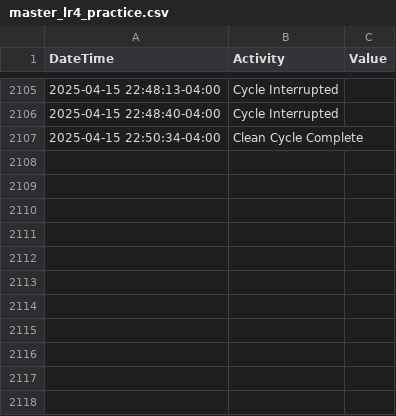
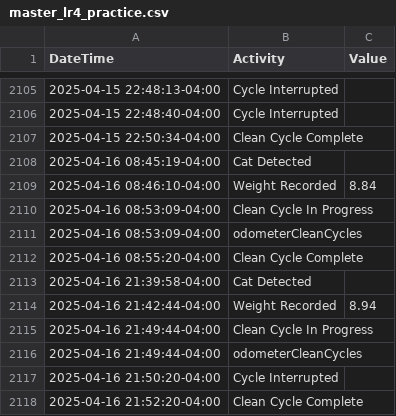
Before and after one commit to jiax264/litter-robot-home-automation, a CSV file: master_lr4_practice.csv, drawn as a sheet; only a part is shown, gaps mark what is left out; the diff names each change by its address in the sheet, - before the commit and + after, or states it on an @@ line.

```diff
--- a/master_lr4_practice.csv
+++ b/master_lr4_practice.csv
+row 2108: 2025-04-16 08:45:19-04:00 | Cat Detected
+row 2109: 2025-04-16 08:46:10-04:00 | Weight Recorded | 8.84
+row 2110: 2025-04-16 08:53:09-04:00 | Clean Cycle In Progress
+row 2111: 2025-04-16 08:53:09-04:00 | odometerCleanCycles
+row 2112: 2025-04-16 08:55:20-04:00 | Clean Cycle Complete
+row 2113: 2025-04-16 21:39:58-04:00 | Cat Detected
+row 2114: 2025-04-16 21:42:44-04:00 | Weight Recorded | 8.94
+row 2115: 2025-04-16 21:49:44-04:00 | Clean Cycle In Progress
+row 2116: 2025-04-16 21:49:44-04:00 | odometerCleanCycles
+row 2117: 2025-04-16 21:50:20-04:00 | Cycle Interrupted
+row 2118: 2025-04-16 21:52:20-04:00 | Clean Cycle Complete
```
